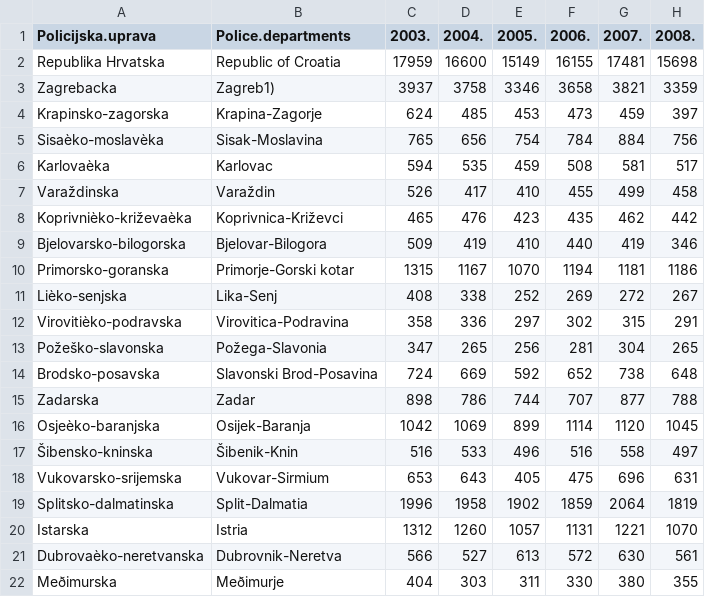
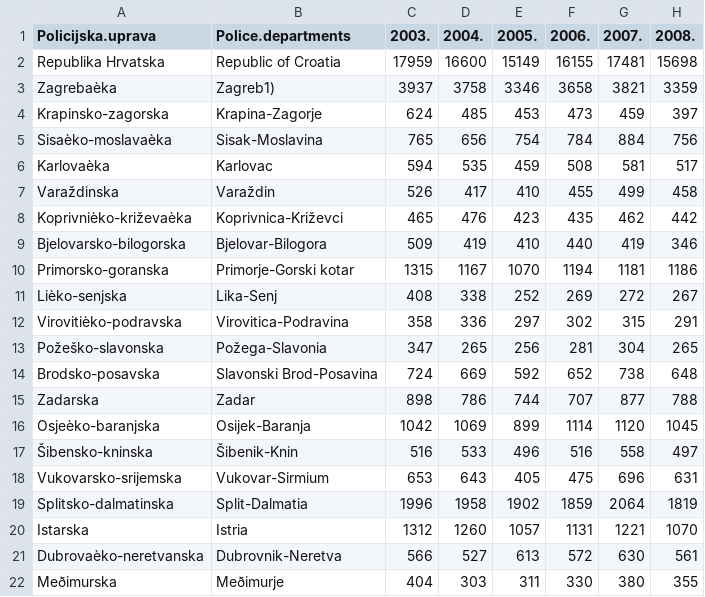
Before and after one commit to marinabre/CroatiaGeoR, a CSV file: shiny-app/data/transport broj prometnih nesreca s ozlijedenim osobama.csv, drawn as a sheet; only a part is shown; the diff names each change by its address in the sheet, - before the commit and + after, or states it on an @@ line.

```diff
--- a/shiny-app/data/transport broj prometnih nesreca s ozlijedenim osobama.csv
+++ b/shiny-app/data/transport broj prometnih nesreca s ozlijedenim osobama.csv
-A3 (Policijska.uprava): Zagrebacka
+A3 (Policijska.uprava): Zagrebaèka
-A5 (Policijska.uprava): Sisaèko-moslavèka
+A5 (Policijska.uprava): Sisaèko-moslavaèka
```
Also changed, not shown: shiny-app/data/transport broj nastradalih u prometu s ozlijedenim osobama.csv, shiny-app/data/transport broj nastradalih u prometu s poginulim osobama.csv, 23 other files.
